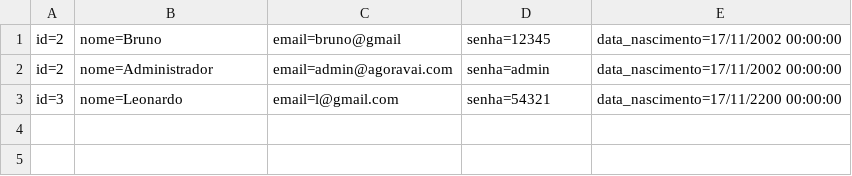
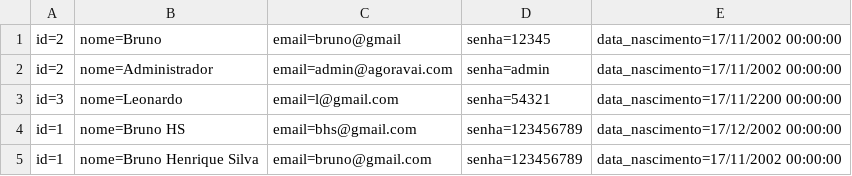
Before and after one commit to brunohesilva/WebMvc, a CSV file: PontoDigital/Database/Cliente.csv, drawn as a sheet.

```diff
--- a/PontoDigital/Database/Cliente.csv
+++ b/PontoDigital/Database/Cliente.csv
@@ -3 +3,3 @@ id=2;nome=Administrador;email=admin@agoravai.com;senha=admin;data_nascimento=17/
 id=3;nome=Leonardo;email=l@gmail.com;senha=54321;data_nascimento=17/11/2200 00:00:00
+id=1;nome=Bruno HS;email=bhs@gmail.com;senha=123456789;data_nascimento=17/12/2002 00:00:00
+id=1;nome=Bruno Henrique Silva;email=bruno@gmail.com;senha=123456789;data_nascimento=17/11/2002 00:00:00
```
Also changed, not shown: PontoDigital/Database/Depoimento.csv, 25 other files.
